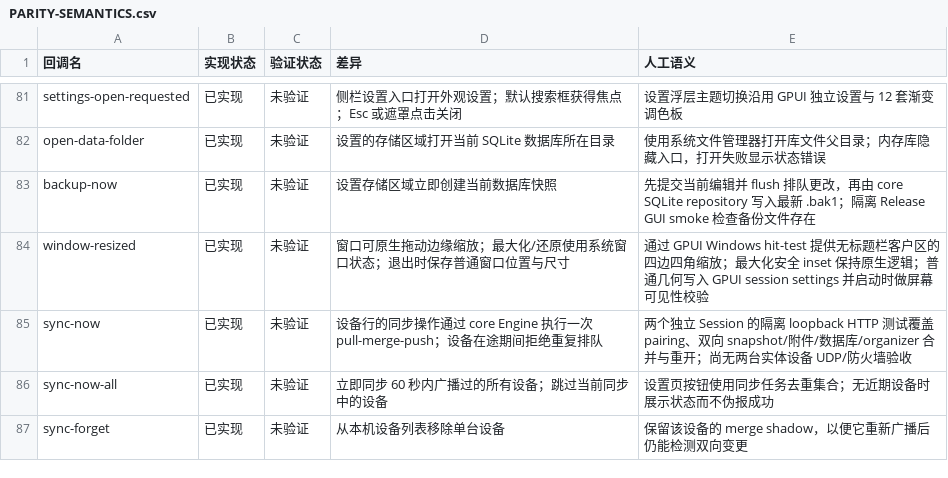
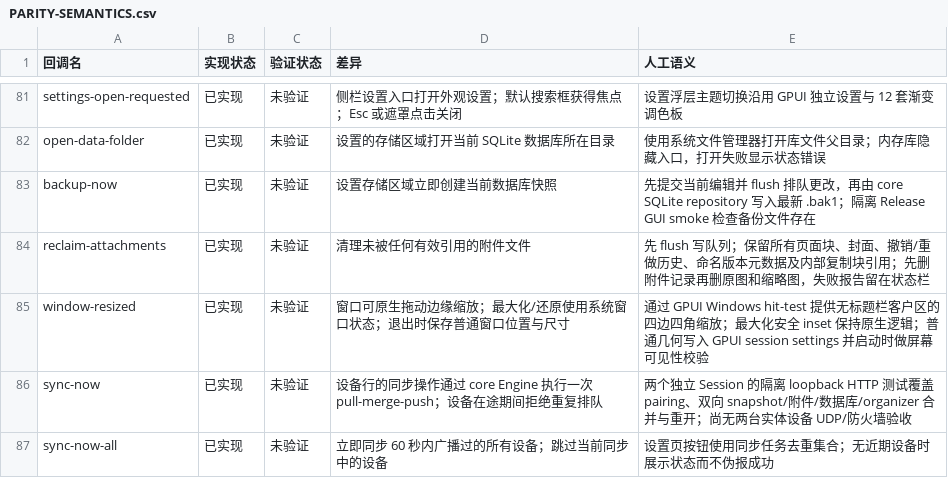
Before and after one commit to PT123123/quire-gpui, a CSV file: docs/PARITY-SEMANTICS.csv, drawn as a sheet; only a part is shown, gaps mark what is left out; the shorter side is filled out with more unchanged rows; the diff names each change by its address in the sheet, - before the commit and + after, or states it on an @@ line.

Commit message:
Add safe attachment cleanup to settings

```diff
--- a/docs/PARITY-SEMANTICS.csv
+++ b/docs/PARITY-SEMANTICS.csv
+row 84: reclaim-attachments | 已实现 | 未验证 | 清理未被任何有效引用的附件文件 | 先 flush 写队列；保留所有页面块、封面、撤销/重做历史、命名版本元数据及内部复制块引用；先删附件记录再删原图和缩略图，失败报告留在状态栏
```
Also changed, not shown: docs/PARITY.csv, 3 other files.
